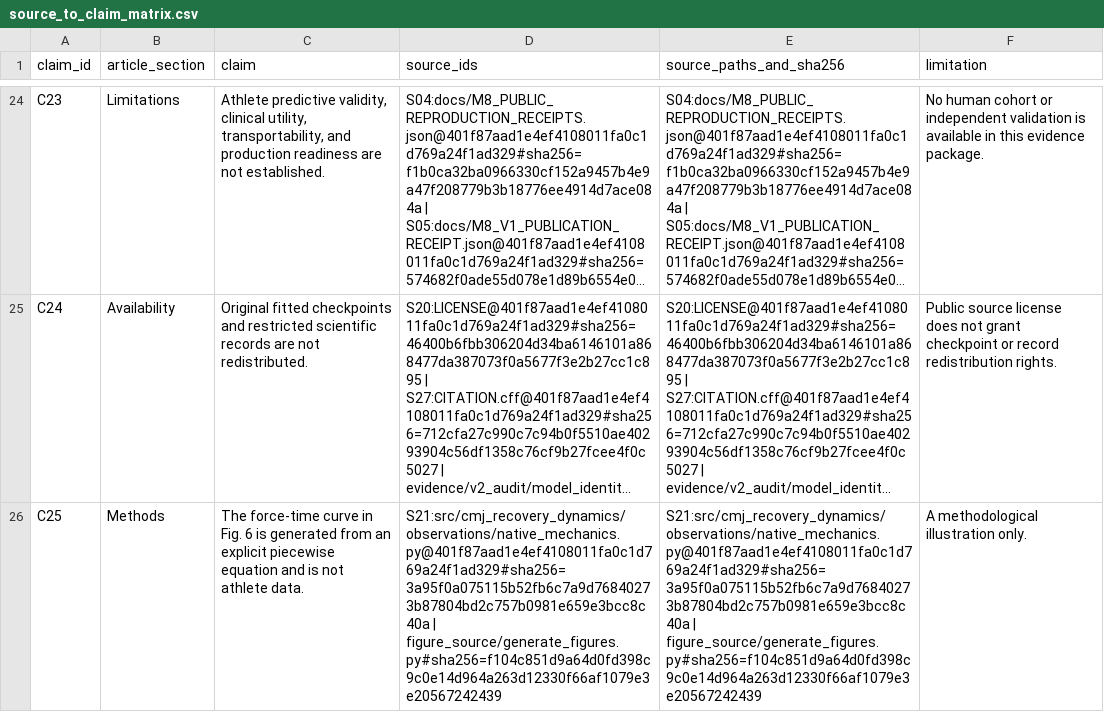
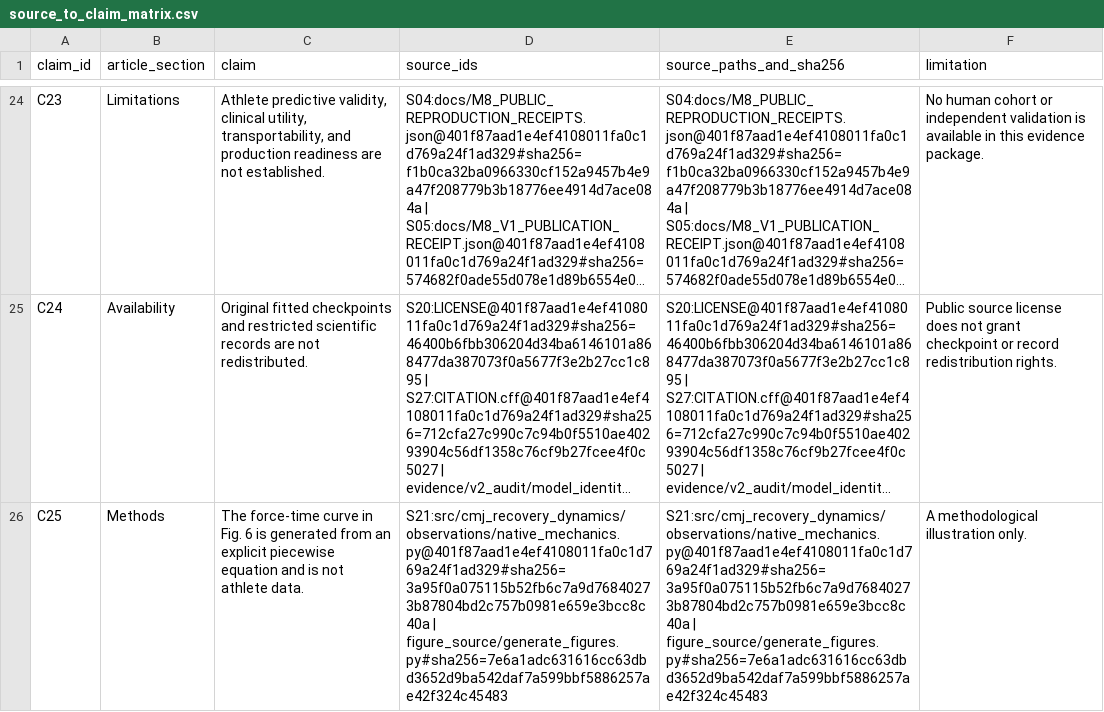
Before and after one commit to Litju/CMJRecoveryDynamicsBench, a CSV file: docs/manuscript/v3/reports/source_to_claim_matrix.csv, drawn as a sheet; only a part is shown, gaps mark what is left out; long unchanged cells end in …; the diff names each change by its address in the sheet, - before the commit and + after, or states it on an @@ line.

```diff
--- a/docs/manuscript/v3/reports/source_to_claim_matrix.csv
+++ b/docs/manuscript/v3/reports/source_to_claim_matrix.csv
-D26 (source_ids): S21:src/cmj_recovery_dynamics/observations/native_mechanics.py@401f87aad1e4ef4108011fa0c1d769a24f1ad329#sha256=3a95f0a075115b52fb6c7a9d76840273b87804bd2c757b0981e659e3bcc8c40a | figure_source/generate_figures.py#sha256=f104c851d9a64d0fd398c9c0e14d964a263d12330f66af1079e3e20567242439
+D26 (source_ids): S21:src/cmj_recovery_dynamics/observations/native_mechanics.py@401f87aad1e4ef4108011fa0c1d769a24f1ad329#sha256=3a95f0a075115b52fb6c7a9d76840273b87804bd2c757b0981e659e3bcc8c40a | figure_source/generate_figures.py#sha256=7e6a1adc631616cc63dbd3652d9ba542daf7a599bbf5886257ae42f324c45483
-E26 (source_paths_and_sha256): S21:src/cmj_recovery_dynamics/observations/native_mechanics.py@401f87aad1e4ef4108011fa0c1d769a24f1ad329#sha256=3a95f0a075115b52fb6c7a9d76840273b87804bd2c757b0981e659e3bcc8c40a | figure_source/generate_figures.py#sha256=f104c851d9a64d0fd398c9c0e14d964a263d12330f66af1079e3e20567242439
+E26 (source_paths_and_sha256): S21:src/cmj_recovery_dynamics/observations/native_mechanics.py@401f87aad1e4ef4108011fa0c1d769a24f1ad329#sha256=3a95f0a075115b52fb6c7a9d76840273b87804bd2c757b0981e659e3bcc8c40a | figure_source/generate_figures.py#sha256=7e6a1adc631616cc63dbd3652d9ba542daf7a599bbf5886257ae42f324c45483
```
Also changed, not shown: docs/manuscript/v3/reports/claims_differential_audit.csv, docs/manuscript/v3/reports/claims_verification_register.csv, 55 other files.
